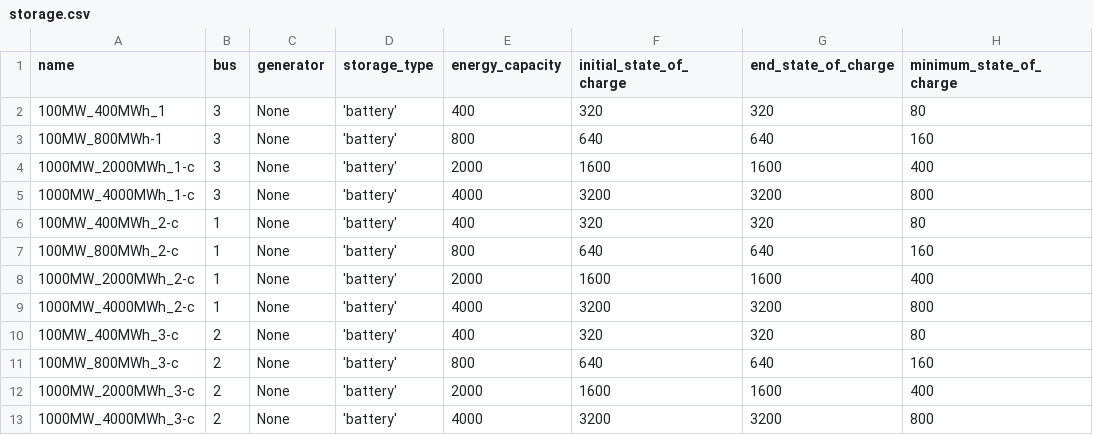
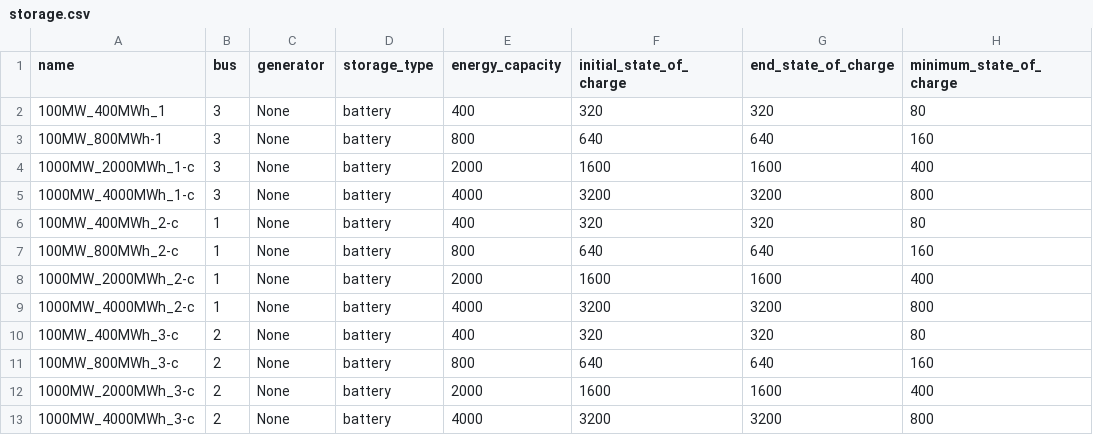
Before and after one commit to IDAES/idaes-gtep, a CSV file: gtep/data/9_bus_GTEP_dir/storage.csv, drawn as a sheet; only a part is shown; the diff names each change by its address in the sheet, - before the commit and + after, or states it on an @@ line.

Commit message:
remove quotes in 9bus storage

```diff
--- a/gtep/data/9_bus_GTEP_dir/storage.csv
+++ b/gtep/data/9_bus_GTEP_dir/storage.csv
-D2:D13 (storage_type): 'battery'
+D2:D13 (storage_type): battery
```
